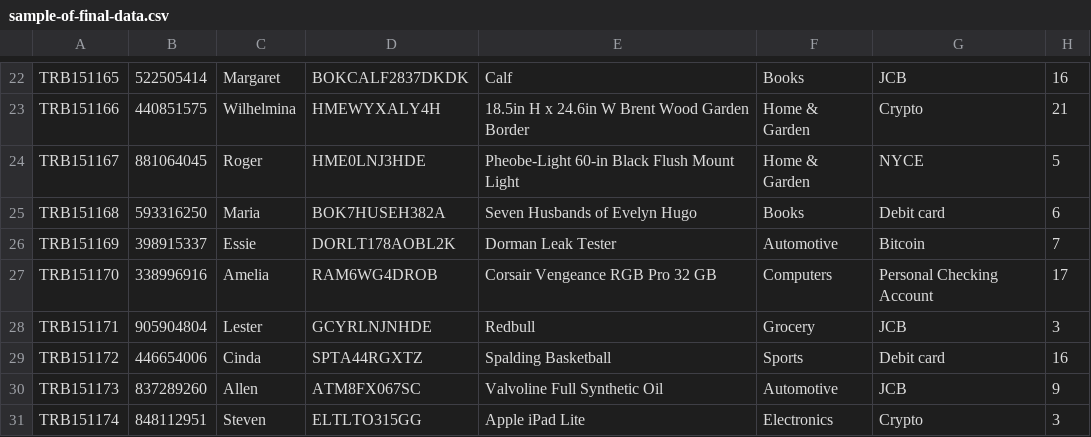
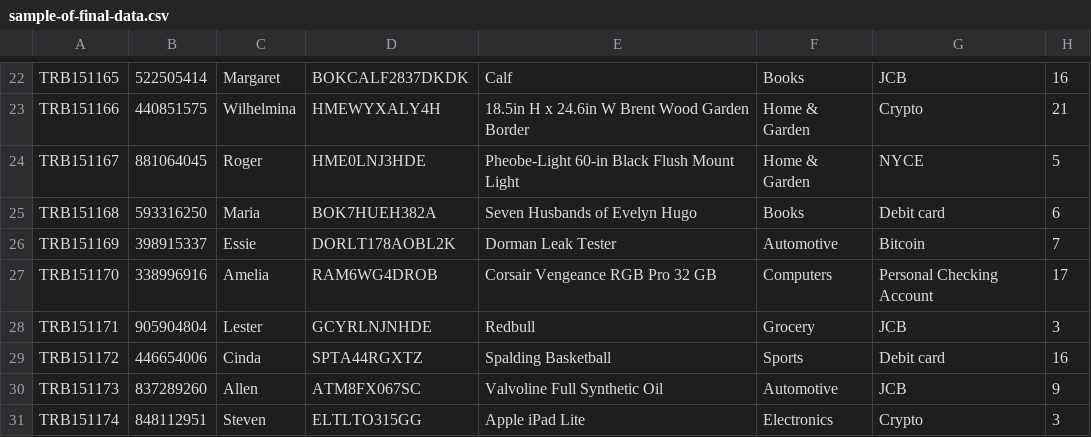
Before and after one commit to bryanat/bigdatacapstone, a CSV file: dataset-online/sample-of-final-data.csv, drawn as a sheet; only a part is shown, gaps mark what is left out; the diff covers the shown part only; the diff names each change by its address in the sheet, - before the commit and + after, or states it on an @@ line.

```diff
--- a/dataset-online/sample-of-final-data.csv
+++ b/dataset-online/sample-of-final-data.csv
-D25: BOK7HUSEH382A
+D25: BOK7HUEH382A
```
Also changed, not shown: 20 edited cells elsewhere in this file, dataset-online/citylist.csv, dataset-online/csv-for-Yesh.csv, 35 other files.
